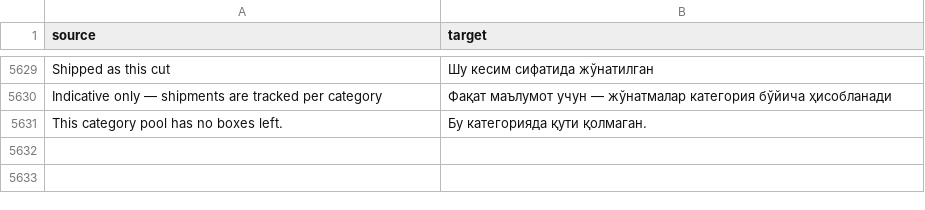
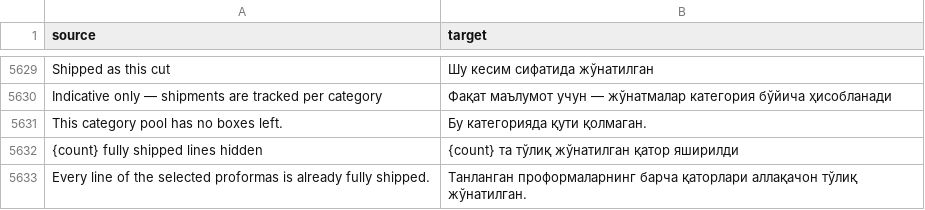
Before and after one commit to zvictory/stabler, a CSV file: stabler/translations/uzc.csv, drawn as a sheet; only a part is shown, gaps mark what is left out.

```diff
--- a/stabler/translations/uzc.csv
+++ b/stabler/translations/uzc.csv
@@ -5631 +5631,3 @@ Indicative only — shipments are tracked per category,Фақат маълумо
 This category pool has no boxes left.,Бу категорияда қути қолмаган.
+{count} fully shipped lines hidden,{count} та тўлиқ жўнатилган қатор яширилди
+Every line of the selected proformas is already fully shipped.,Танланган проформаларнинг барча қаторлари аллақачон тўлиқ жўнатилган.
```
Also changed, not shown: stabler/translations/en.csv, stabler/translations/ru.csv, 4 other files.
